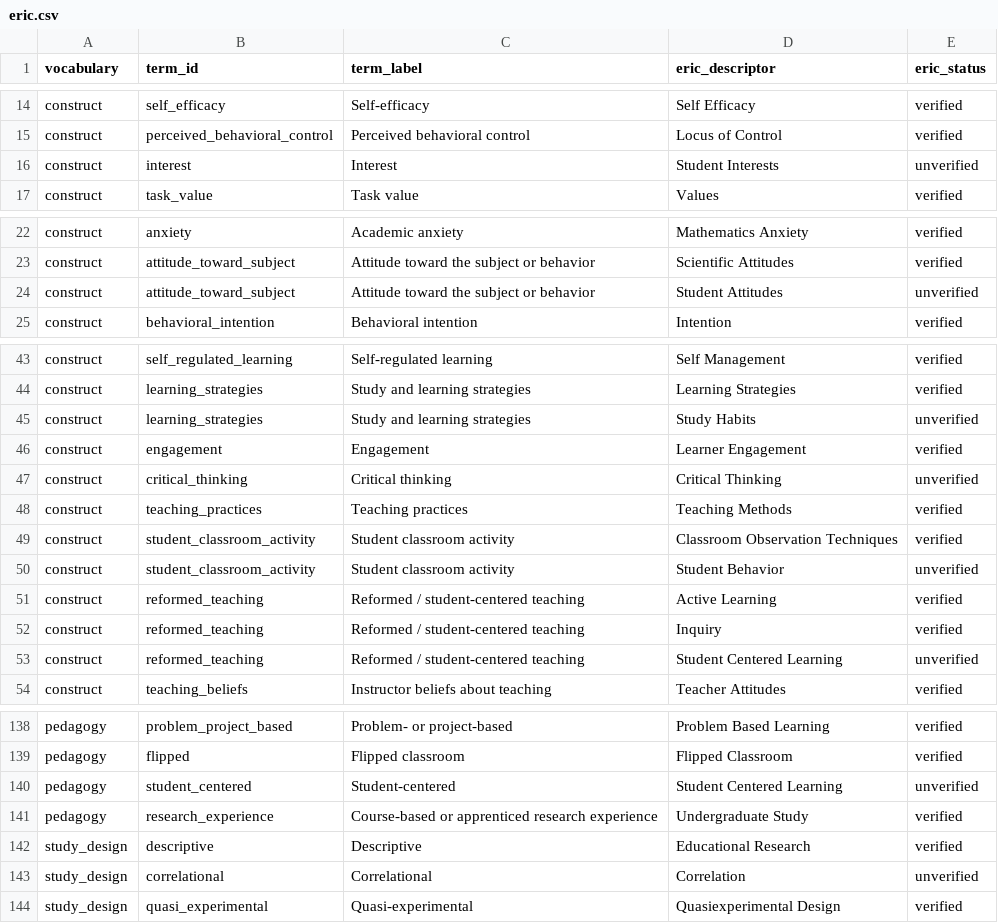
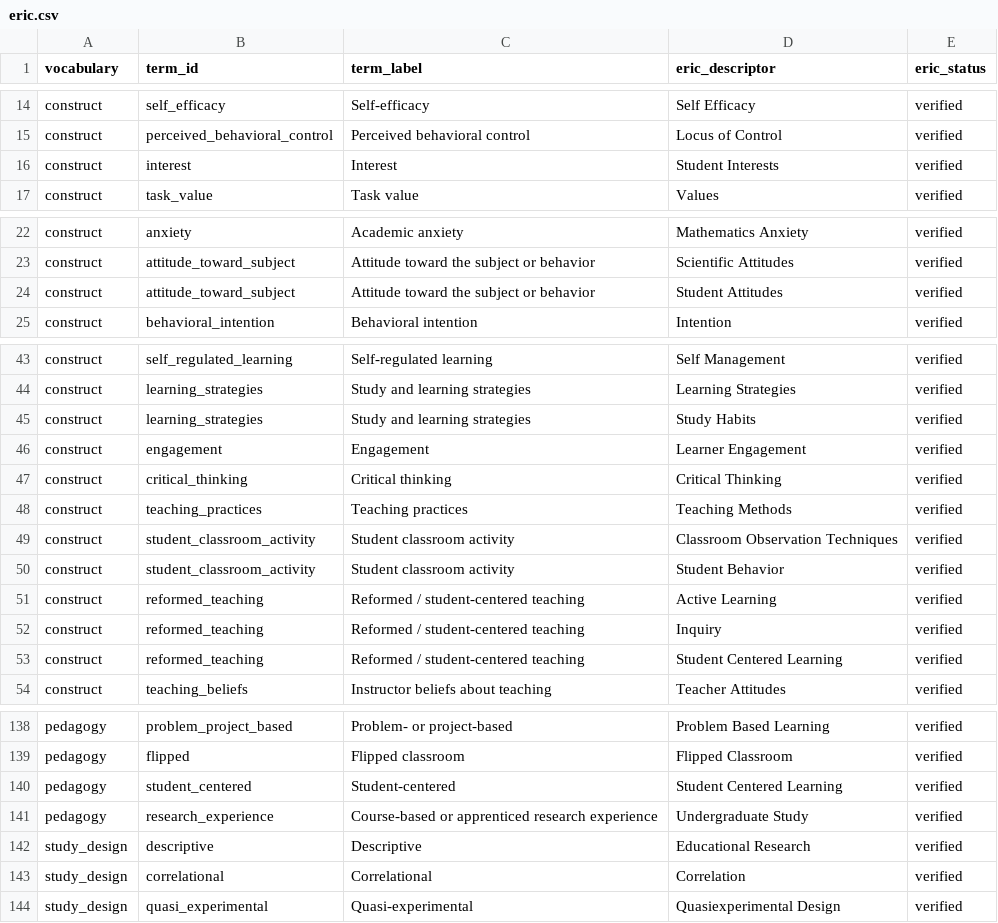
Before and after one commit to JLib271/HuMeta, a CSV file: standard/humeta/crosswalks/eric.csv, drawn as a sheet; only a part is shown, gaps mark what is left out; the diff covers the shown part only.

```diff
--- a/standard/humeta/crosswalks/eric.csv
+++ b/standard/humeta/crosswalks/eric.csv
@@ -15,3 +15,3 @@ construct,self_efficacy,Self-efficacy,Self Efficacy,verified
 construct,perceived_behavioral_control,Perceived behavioral control,Locus of Control,verified
-construct,interest,Interest,Student Interests,unverified
+construct,interest,Interest,Student Interests,verified
 construct,task_value,Task value,Values,verified
@@ -23,3 +23,3 @@ construct,anxiety,Academic anxiety,Mathematics Anxiety,verified
 construct,attitude_toward_subject,Attitude toward the subject or behavior,Scientific Attitudes,verified
-construct,attitude_toward_subject,Attitude toward the subject or behavior,Student Attitudes,unverified
+construct,attitude_toward_subject,Attitude toward the subject or behavior,Student Attitudes,verified
 construct,behavioral_intention,Behavioral intention,Intention,verified
@@ -44,11 +44,11 @@ construct,self_regulated_learning,Self-regulated learning,Self Management,verifi
 construct,learning_strategies,Study and learning strategies,Learning Strategies,verified
-construct,learning_strategies,Study and learning strategies,Study Habits,unverified
+construct,learning_strategies,Study and learning strategies,Study Habits,verified
 construct,engagement,Engagement,Learner Engagement,verified
-construct,critical_thinking,Critical thinking,Critical Thinking,unverified
+construct,critical_thinking,Critical thinking,Critical Thinking,verified
 construct,teaching_practices,Teaching practices,Teaching Methods,verified
 construct,student_classroom_activity,Student classroom activity,Classroom Observation Techniques,verified
-construct,student_classroom_activity,Student classroom activity,Student Behavior,unverified
+construct,student_classroom_activity,Student classroom activity,Student Behavior,verified
 construct,reformed_teaching,Reformed / student-centered teaching,Active Learning,verified
 construct,reformed_teaching,Reformed / student-centered teaching,Inquiry,verified
-construct,reformed_teaching,Reformed / student-centered teaching,Student Centered Learning,unverified
+construct,reformed_teaching,Reformed / student-centered teaching,Student Centered Learning,verified
 construct,teaching_beliefs,Instructor beliefs about teaching,Teacher Attitudes,verified
@@ -139,6 +139,6 @@ pedagogy,problem_project_based,Problem- or project-based,Problem Based Learning,
 pedagogy,flipped,Flipped classroom,Flipped Classroom,verified
-pedagogy,student_centered,Student-centered,Student Centered Learning,unverified
+pedagogy,student_centered,Student-centered,Student Centered Learning,verified
 pedagogy,research_experience,Course-based or apprenticed research experience,Undergraduate Study,verified
 study_design,descriptive,Descriptive,Educational Research,verified
-study_design,correlational,Correlational,Correlation,unverified
+study_design,correlational,Correlational,Correlation,verified
 study_design,quasi_experimental,Quasi-experimental,Quasiexperimental Design,verified
```
Also changed, not shown: 8 edited cells elsewhere in this file, 7 other files.
